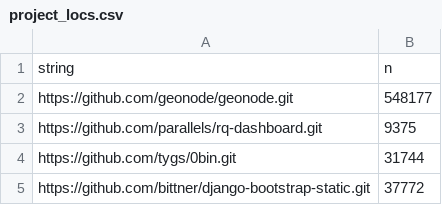
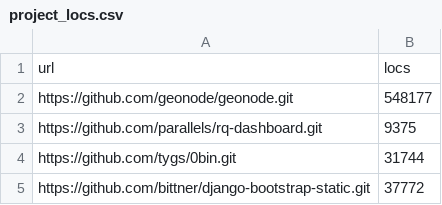
Before and after one commit to PRL-PRG/codedj-query-archive, a CSV file: output/project_locs.csv (was output/output/project_locs.csv), drawn as a sheet; only a part is shown.

```diff
--- a/output/output/project_locs.csv
+++ b/output/project_locs.csv
@@ -1,2 +1,2 @@
-string,n
+url, locs
 "https://github.com/geonode/geonode.git",548177
```
Also changed, not shown: 31 other files.
